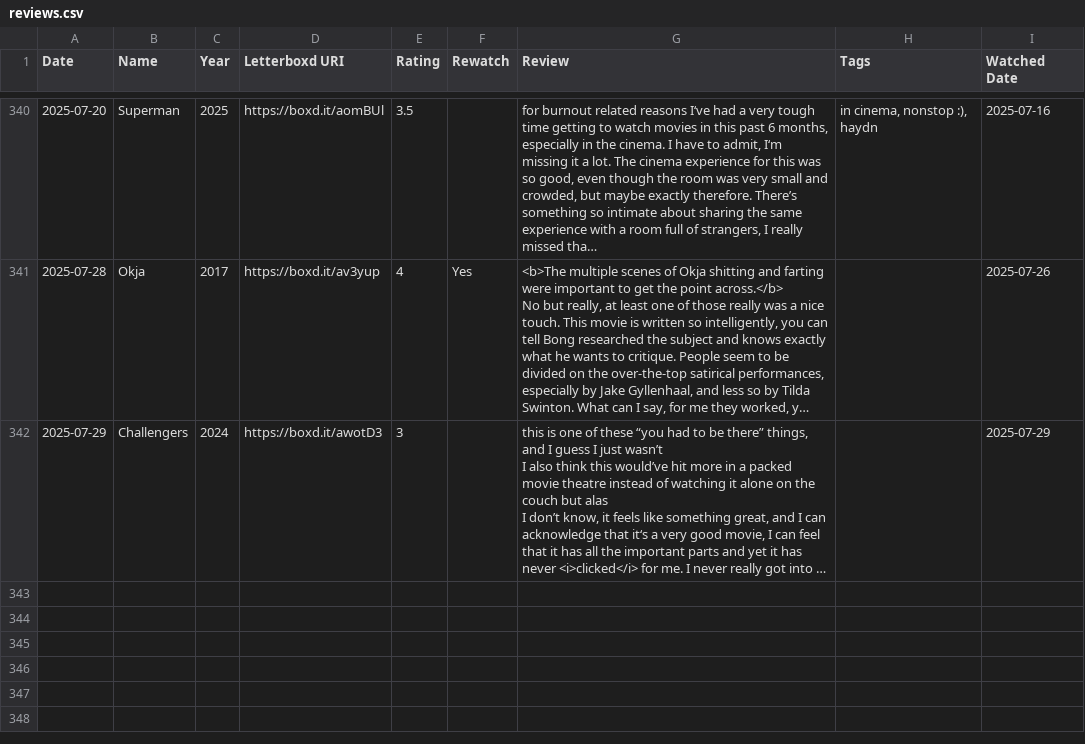
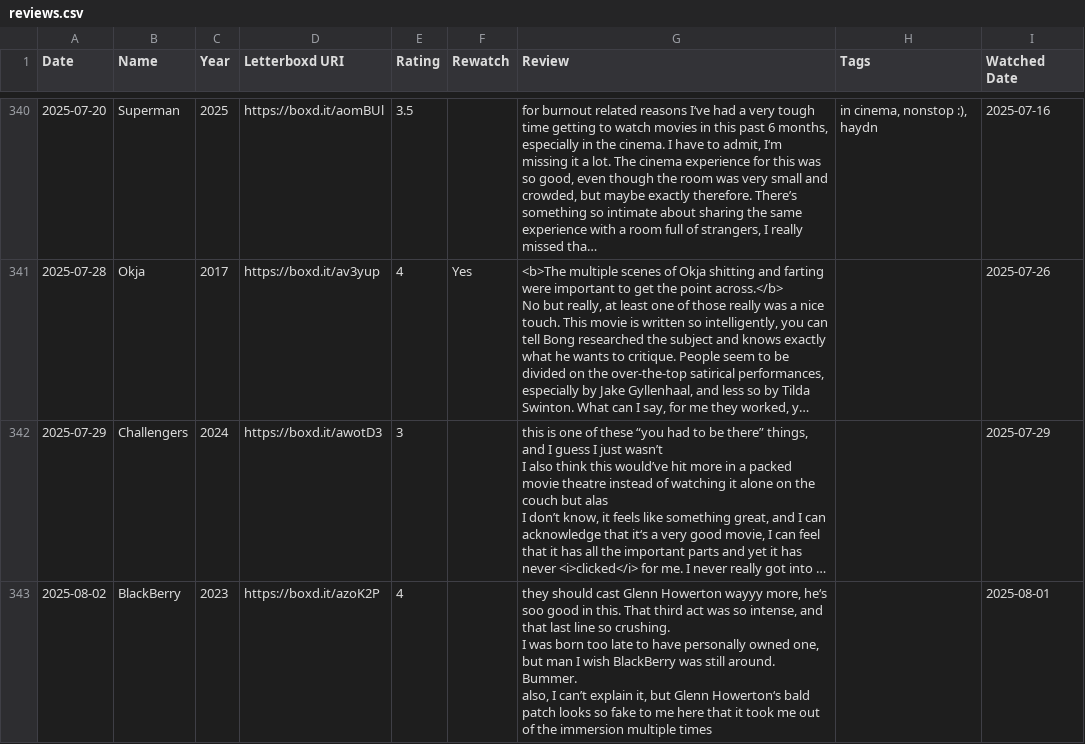
Before and after one commit to bugshugs/letterboxd-KG, a CSV file: data/letterboxd_export/reviews.csv, drawn as a sheet; only a part is shown, gaps mark what is left out; long unchanged cells end in …; ↵ is a line break in a cell; the diff names each change by its address in the sheet, - before the commit and + after, or states it on an @@ line.

```diff
--- a/data/letterboxd_export/reviews.csv
+++ b/data/letterboxd_export/reviews.csv
+row 343: 2025-08-02 | BlackBerry | 2023 | https://boxd.it/azoK2P | 4 |  | they should cast Glenn Howerton wayyy more, he‘s soo good in this. That third act was so intense, and that last line so crushing. ↵ I was born too late to have personally owned one, but man I wish BlackBerry was still around. Bummer. ↵ also, I can’t explain it, but Glenn Howerton‘s bald patch looks so fake to me here that it took me out of the immersion multiple times |  | 2025-08-01
```
Also changed, not shown: data/letterboxd_export/diary.csv, data/letterboxd_export/likes/reviews.csv, 7 other files.
